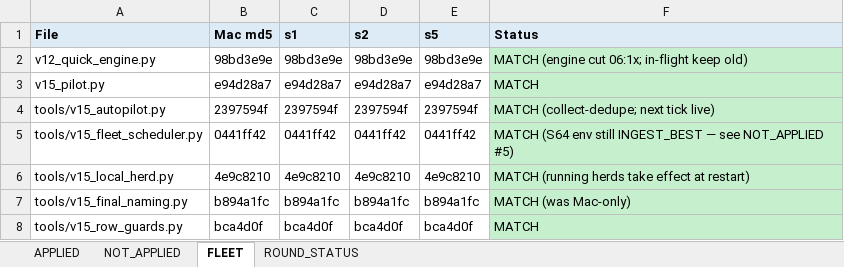
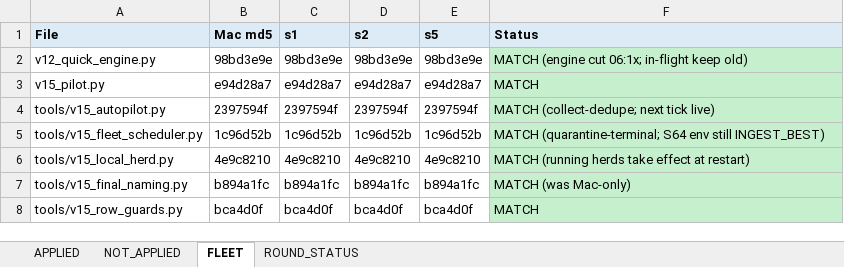
Before and after one commit to nielsvip/binance-sandbox, an Excel workbook: data/reports/FIXES_SINCE_HANDOVER_20261003.xlsx, sheet FLEET, drawn as a sheet; only a part is shown; values as stored, in another font and other column widths than the file's, no borders; the diff names each change by its address in the sheet, - before the commit and + after, or states it on an @@ line.

```diff
--- a/data/reports/FIXES_SINCE_HANDOVER_20261003.xlsx (sheet FLEET)
+++ b/data/reports/FIXES_SINCE_HANDOVER_20261003.xlsx (sheet FLEET)
-B5 (Mac md5): 0441ff42
+B5 (Mac md5): 1c96d52b
-C5 (s1): 0441ff42
+C5 (s1): 1c96d52b
-D5 (s2): 0441ff42
+D5 (s2): 1c96d52b
-E5 (s5): 0441ff42
+E5 (s5): 1c96d52b
-F5 (Status): MATCH (S64 env still INGEST_BEST — see NOT_APPLIED #5)
+F5 (Status): MATCH (quarantine-terminal; S64 env still INGEST_BEST)
```
Also changed, not shown: sheet APPLIED, sheet ROUND_STATUS, sheet NOT_APPLIED, 16 other files.
